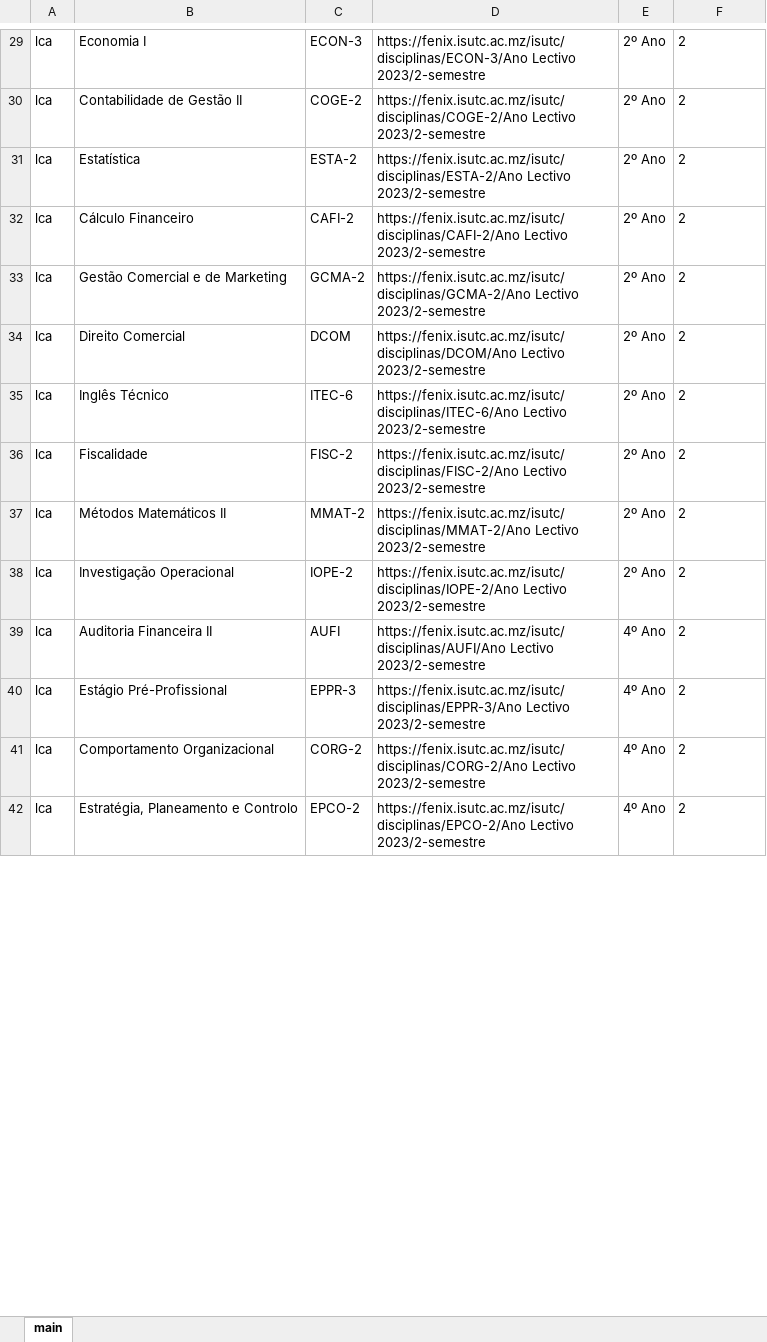
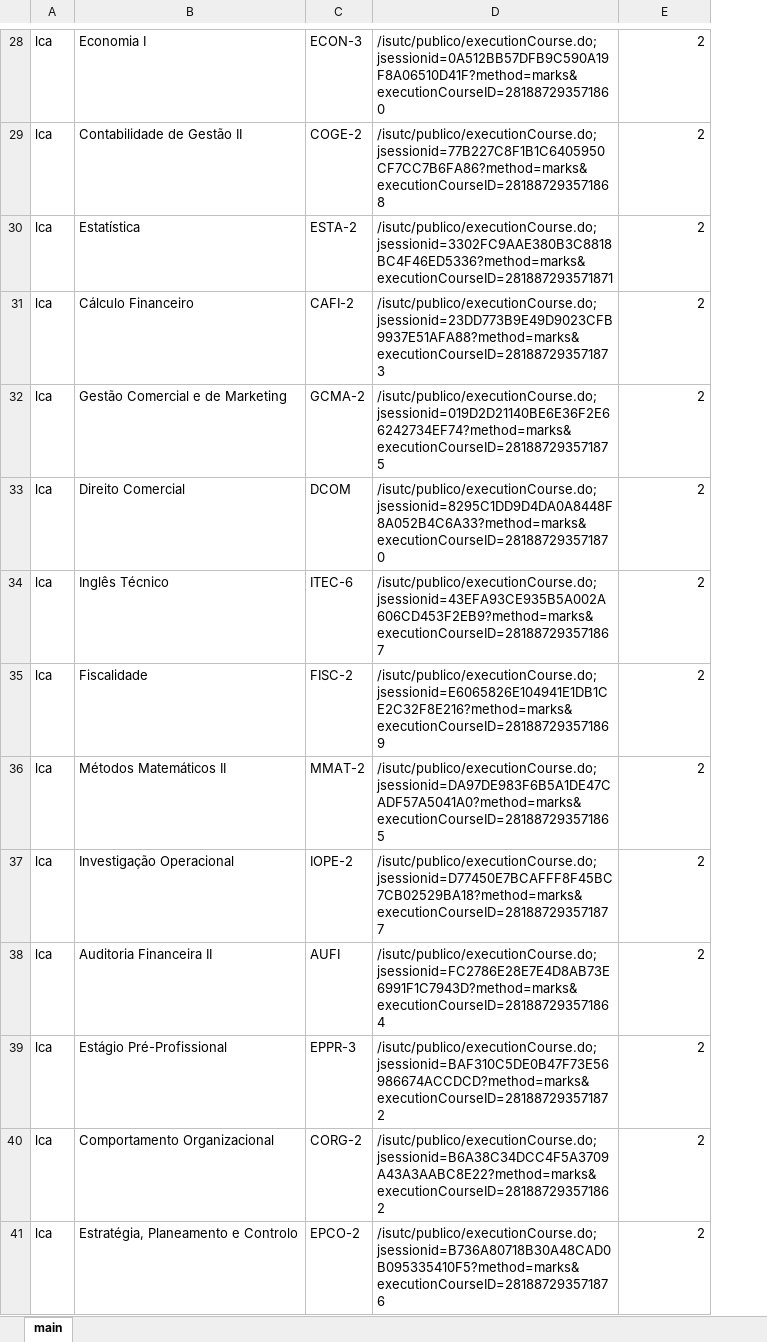
Before and after one commit to yannickRafael/FenixBot, an Excel workbook: cadeiras.xlsx, sheet main, drawn as a sheet; only a part is shown, gaps mark what is left out; values as stored, in another font and other column widths than the file's, no borders; removed rows and columns are numbered as before the commit, all else as after; the diff covers the shown part only; the diff names each change by its address in the sheet, - before the commit and + after, or states it on an @@ line.

```diff
--- a/cadeiras.xlsx (sheet main)
+++ b/cadeiras.xlsx (sheet main)
-column D, rows 29-42: https://fenix.isutc.ac.mz/isutc/disciplinas/ECON-3/Ano Lectivo 2023/2-semestre | https://fenix.isutc.ac.mz/isutc/disciplinas/COGE-2/Ano Lectivo 2023/2-semestre | https://fenix.isutc.ac.mz/isutc/disciplinas/ESTA-2/Ano Lectivo 2023/2-semestre | https://fenix.isutc.ac.mz/isutc/disciplinas/CAFI-2/Ano Lectivo 2023/2-semestre | https://fenix.isutc.ac.mz/isutc/disciplinas/GCMA-2/Ano Lectivo 2023/2-semestre | https://fenix.isutc.ac.mz/isutc/disciplinas/DCOM/Ano Lectivo 2023/2-semestre | https://fenix.isutc.ac.mz/isutc/disciplinas/ITEC-6/Ano Lectivo 2023/2-semestre | https://fenix.isutc.ac.mz/isutc/disciplinas/FISC-2/Ano Lectivo 2023/2-semestre | https://fenix.isutc.ac.mz/isutc/disciplinas/MMAT-2/Ano Lectivo 2023/2-semestre | https://fenix.isutc.ac.mz/isutc/disciplinas/IOPE-2/Ano Lectivo 2023/2-semestre | https://fenix.isutc.ac.mz/isutc/disciplinas/AUFI/Ano Lectivo 2023/2-semestre | https://fenix.isutc.ac.mz/isutc/disciplinas/EPPR-3/Ano Lectivo 2023/2-semestre | https://fenix.isutc.ac.mz/isutc/disciplinas/CORG-2/Ano Lectivo 2023/2-semestre | https://fenix.isutc.ac.mz/isutc/disciplinas/EPCO-2/Ano Lectivo 2023/2-semestre
-column E, rows 29-42: 2º Ano | 2º Ano | 2º Ano | 2º Ano | 2º Ano | 2º Ano | 2º Ano | 2º Ano | 2º Ano | 2º Ano | 4º Ano | 4º Ano | 4º Ano | 4º Ano
+column D, rows 28-41: /isutc/publico/executionCourse.do;jsessionid=0A512BB57DFB9C590A19F8A06510D41F?method=marks&executionCourseID=281887293571860 | /isutc/publico/executionCourse.do;jsessionid=77B227C8F1B1C6405950CF7CC7B6FA86?method=marks&executionCourseID=281887293571868 | /isutc/publico/executionCourse.do;jsessionid=3302FC9AAE380B3C8818BC4F46ED5336?method=marks&executionCourseID=281887293571871 | /isutc/publico/executionCourse.do;jsessionid=23DD773B9E49D9023CFB9937E51AFA88?method=marks&executionCourseID=281887293571873 | /isutc/publico/executionCourse.do;jsessionid=019D2D21140BE6E36F2E66242734EF74?method=marks&executionCourseID=281887293571875 | /isutc/publico/executionCourse.do;jsessionid=8295C1DD9D4DA0A8448F8A052B4C6A33?method=marks&executionCourseID=281887293571870 | /isutc/publico/executionCourse.do;jsessionid=43EFA93CE935B5A002A606CD453F2EB9?method=marks&executionCourseID=281887293571867 | /isutc/publico/executionCourse.do;jsessionid=E6065826E104941E1DB1CE2C32F8E216?method=marks&executionCourseID=281887293571869 | /isutc/publico/executionCourse.do;jsessionid=DA97DE983F6B5A1DE47CADF57A5041A0?method=marks&executionCourseID=281887293571865 | /isutc/publico/executionCourse.do;jsessionid=D77450E7BCAFFF8F45BC7CB02529BA18?method=marks&executionCourseID=281887293571877 | /isutc/publico/executionCourse.do;jsessionid=FC2786E28E7E4D8AB73E6991F1C7943D?method=marks&executionCourseID=281887293571864 | /isutc/publico/executionCourse.do;jsessionid=BAF310C5DE0B47F73E56986674ACCDCD?method=marks&executionCourseID=281887293571872 | /isutc/publico/executionCourse.do;jsessionid=B6A38C34DCC4F5A3709A43A3AABC8E22?method=marks&executionCourseID=281887293571862 | /isutc/publico/executionCourse.do;jsessionid=B736A80718B30A48CAD0B095335410F5?method=marks&executionCourseID=281887293571876
-E28:E41 alignment: left
+E28:E41 alignment: right
```
Also changed, not shown: 3 removed rows and cell formats elsewhere in this sheet.
